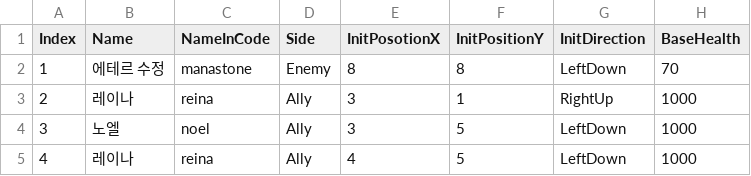
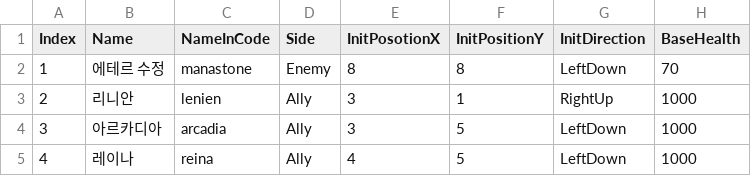
Before and after one commit to GGGC2/Epic_monad, a CSV file: Assets/Resources/Data/EQ_test_unit.csv, drawn as a sheet; only a part is shown; the diff names each change by its address in the sheet, - before the commit and + after, or states it on an @@ line.

```diff
--- a/Assets/Resources/Data/EQ_test_unit.csv
+++ b/Assets/Resources/Data/EQ_test_unit.csv
-B3 (Name): 레이나
+B3 (Name): 리니안
-C3 (NameInCode): reina
+C3 (NameInCode): lenien
-B4 (Name): 노엘
+B4 (Name): 아르카디아
-C4 (NameInCode): noel
+C4 (NameInCode): arcadia
```
Also changed, not shown: 56 other files.
